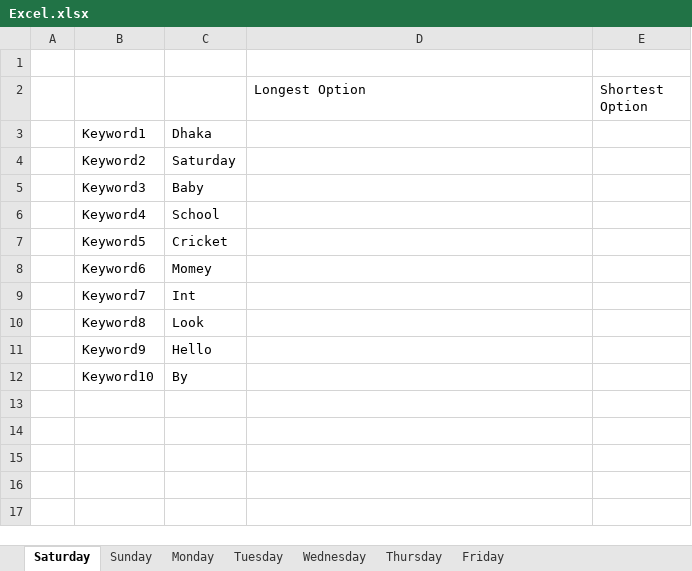
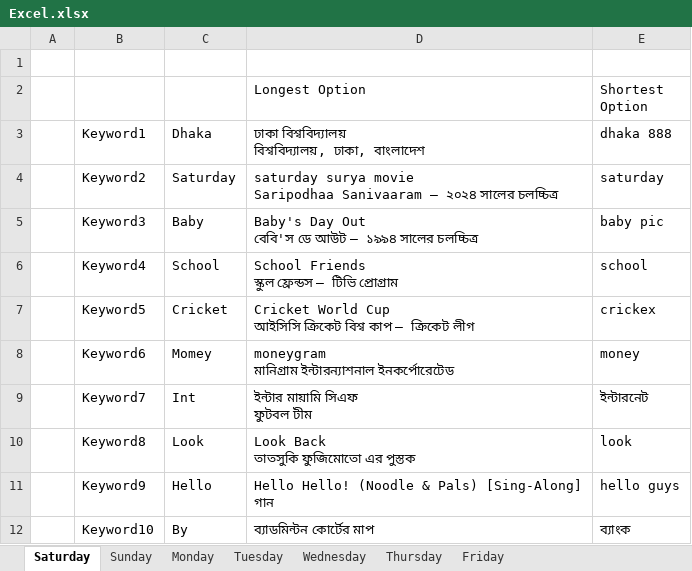
Before and after one commit to habibad/Google_Populate_Searching_Automation_Testing_Using_Java, an Excel workbook: Excel.xlsx, sheet Saturday, drawn as a sheet; values as stored, in another font and other column widths than the file's, no borders; charts and pictures not drawn; ↵ is a line break in a cell; the diff names each change by its address in the sheet, - before the commit and + after, or states it on an @@ line.

```diff
--- a/Excel.xlsx (sheet Saturday)
+++ b/Excel.xlsx (sheet Saturday)
-D3: (empty)
+D3: ঢাকা বিশ্ববিদ্যালয় ↵ বিশ্ববিদ্যালয়, ঢাকা, বাংলাদেশ
-E3: (empty)
+E3: dhaka 888
-D4: (empty)
+D4: saturday surya movie ↵ Saripodhaa Sanivaaram — ২০২৪ সালের চলচ্চিত্র
-E4: (empty)
+E4: saturday
-D5: (empty)
+D5: Baby's Day Out ↵ বেবি'স ডে আউট — ১৯৯৪ সালের চলচ্চিত্র
-E5: (empty)
+E5: baby pic
-D6: (empty)
+D6: School Friends ↵ স্কুল ফ্রেন্ডস — টিভি প্রোগ্রাম
-E6: (empty)
+E6: school
-D7: (empty)
+D7: Cricket World Cup ↵ আইসিসি ক্রিকেট বিশ্ব কাপ — ক্রিকেট লীগ
-E7: (empty)
+E7: crickex
-D8: (empty)
+D8: moneygram ↵ মানিগ্রাম ইন্টারন্যাশনাল ইনকর্পোরেটেড
-E8: (empty)
+E8: money
-D9: (empty)
+D9: ইন্টার মায়ামি সিএফ ↵ ফুটবল টীম
-E9: (empty)
+E9: ইন্টারনেট
-D10: (empty)
+D10: Look Back ↵ তাতসুকি ফুজিমোতো এর পুস্তক
-E10: (empty)
+E10: look
-D11: (empty)
+D11: Hello Hello! (Noodle & Pals) [Sing-Along] ↵ গান
-E11: (empty)
+E11: hello guys
-D12: (empty)
+D12: ব্যাডমিন্টন কোর্টের মাপ
-E12: (empty)
+E12: ব্যাংক
```
Also changed, not shown: 6 other files.
